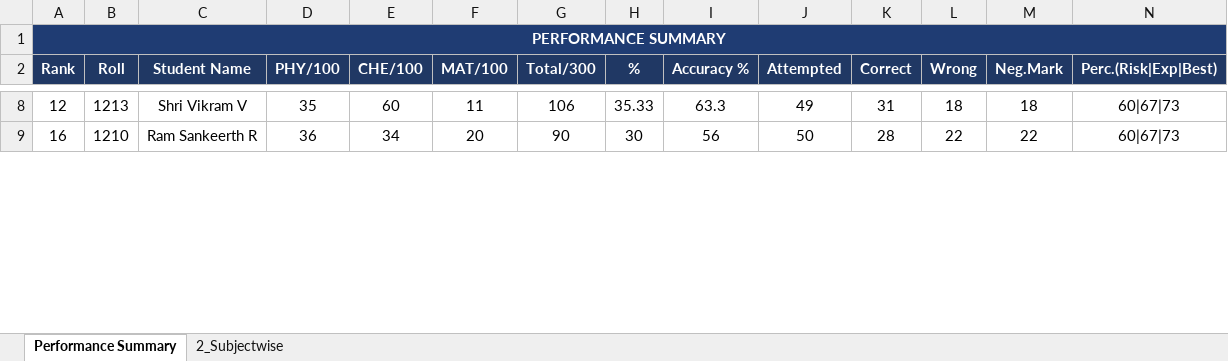
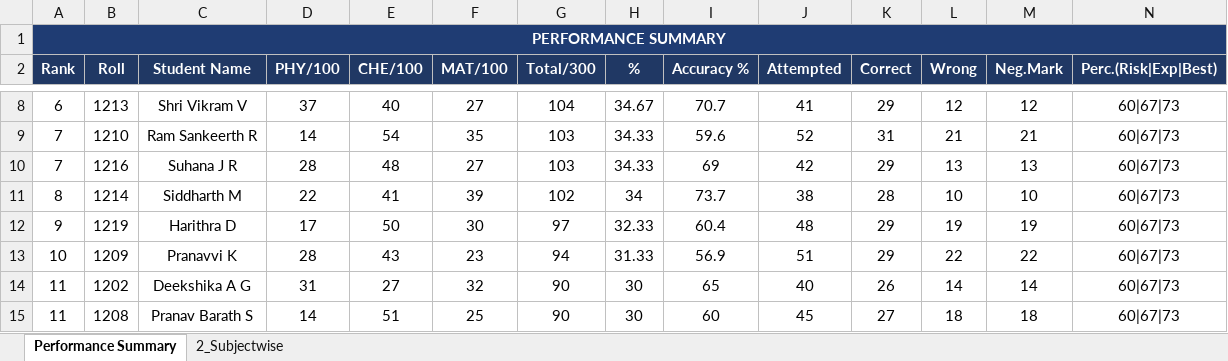
Before and after one commit to Pranesh-I/Analytics, an Excel workbook: backend/uploads/generated_report.xlsx, sheet Performance Summary, drawn as a sheet; only a part is shown, gaps mark what is left out; values as stored, in another font and other column widths than the file's, no borders; rows hold the shown columns only; the diff covers the shown part only; the diff names each change by its address in the sheet, - before the commit and + after, or states it on an @@ line.

```diff
--- a/backend/uploads/generated_report.xlsx (sheet Performance Summary)
+++ b/backend/uploads/generated_report.xlsx (sheet Performance Summary)
-A8 (Rank): 12
+A8 (Rank): 6
-D8 (PHY/100): 35
+D8 (PHY/100): 37
-E8 (CHE/100): 60
+E8 (CHE/100): 40
-F8 (MAT/100): 11
+F8 (MAT/100): 27
-G8 (Total/300): 106
+G8 (Total/300): 104
-H8 (%): 35.33
+H8 (%): 34.67
-I8 (Accuracy %): 63.3
+I8 (Accuracy %): 70.7
-J8 (Attempted): 49
+J8 (Attempted): 41
-K8 (Correct): 31
+K8 (Correct): 29
-L8 (Wrong): 18
+L8 (Wrong): 12
-M8 (Neg.Mark): 18
+M8 (Neg.Mark): 12
-A9 (Rank): 16
+A9 (Rank): 7
-D9 (PHY/100): 36
+D9 (PHY/100): 14
-E9 (CHE/100): 34
+E9 (CHE/100): 54
-F9 (MAT/100): 20
+F9 (MAT/100): 35
-G9 (Total/300): 90
+G9 (Total/300): 103
-H9 (%): 30
+H9 (%): 34.33
-I9 (Accuracy %): 56
+I9 (Accuracy %): 59.6
-J9 (Attempted): 50
+J9 (Attempted): 52
-K9 (Correct): 28
+K9 (Correct): 31
-L9 (Wrong): 22
+L9 (Wrong): 21
-M9 (Neg.Mark): 22
+M9 (Neg.Mark): 21
+row 10: 7 | 1216 | Suhana J R | 28 | 48 | 27 | 103 | 34.33 | 69 | 42 | 29 | 13 | 13 | 60|67|73
+row 11: 8 | 1214 | Siddharth M | 22 | 41 | 39 | 102 | 34 | 73.7 | 38 | 28 | 10 | 10 | 60|67|73
+row 12: 9 | 1219 | Harithra D | 17 | 50 | 30 | 97 | 32.33 | 60.4 | 48 | 29 | 19 | 19 | 60|67|73
+row 13: 10 | 1209 | Pranavvi K | 28 | 43 | 23 | 94 | 31.33 | 56.9 | 51 | 29 | 22 | 22 | 60|67|73
+row 14: 11 | 1202 | Deekshika A G | 31 | 27 | 32 | 90 | 30 | 65 | 40 | 26 | 14 | 14 | 60|67|73
+row 15: 11 | 1208 | Pranav Barath S | 14 | 51 | 25 | 90 | 30 | 60 | 45 | 27 | 18 | 18 | 60|67|73
```
Also changed, not shown: 6 added rows, 10 removed rows and 47 edited cells elsewhere in this sheet, sheet 2_Subjectwise, 26 other files.
